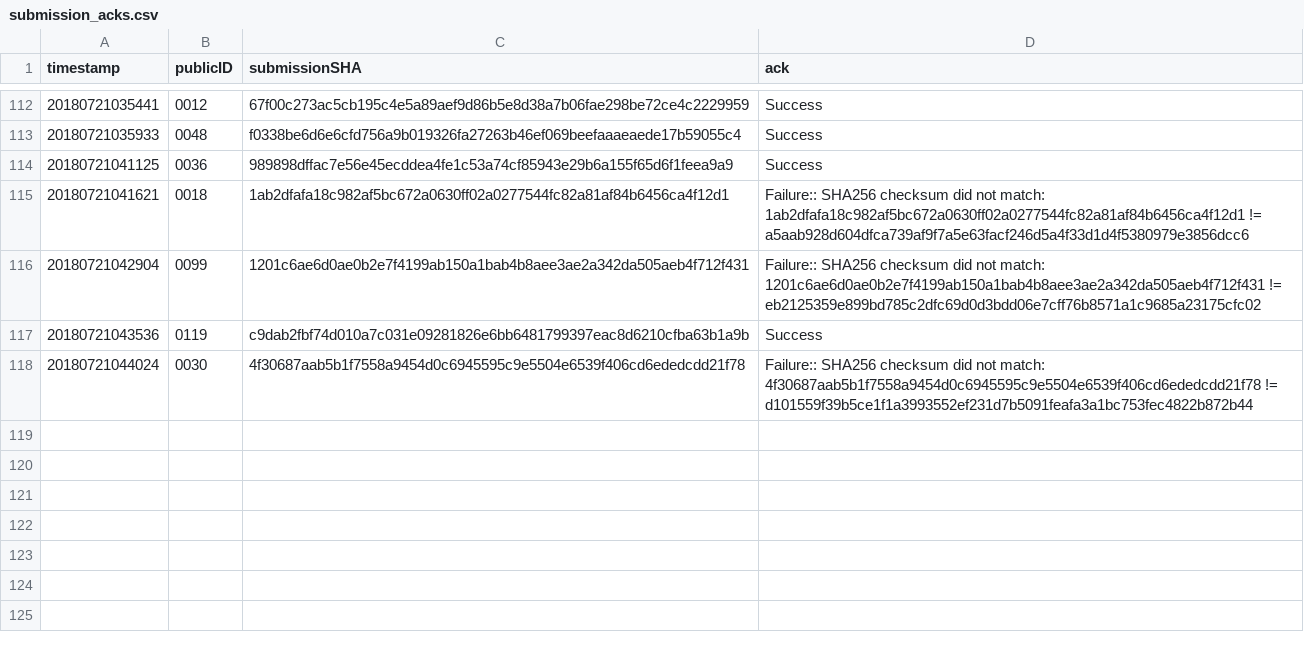
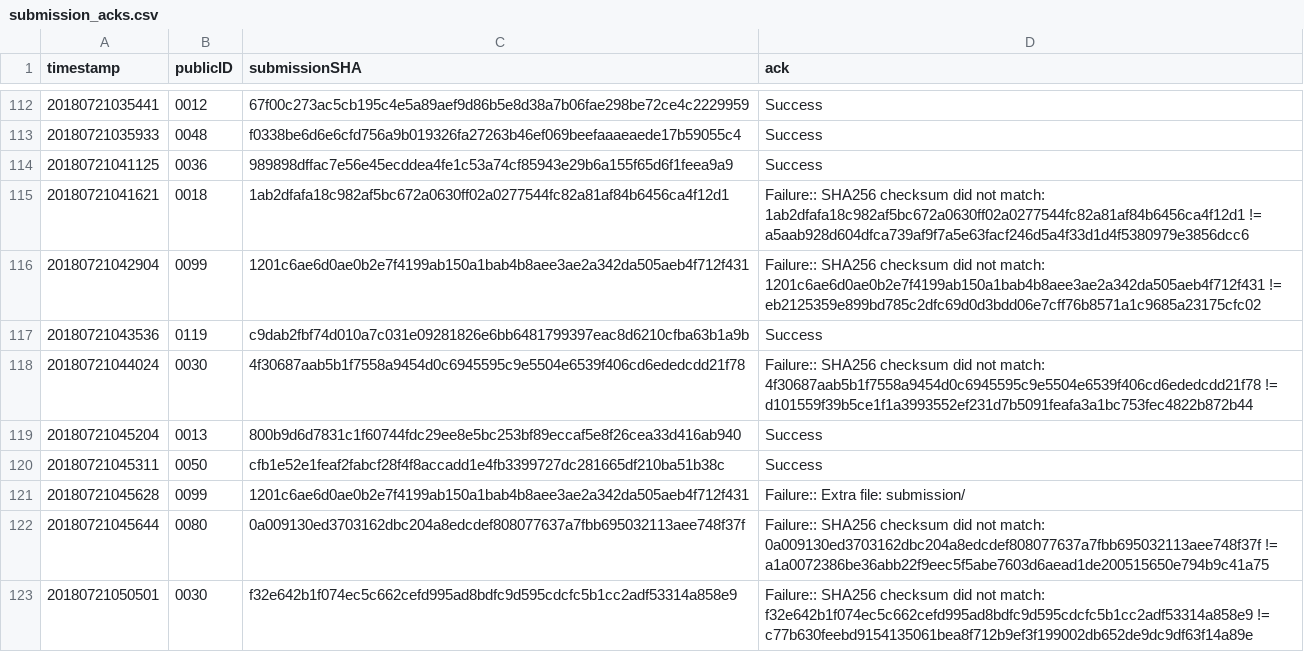
Before and after one commit to icfpcontest2018/icfpcontest2018.github.io, a CSV file: _data/submission_acks.csv, drawn as a sheet; only a part is shown, gaps mark what is left out.

Commit message:
Update submission_acks.

```diff
--- a/_data/submission_acks.csv
+++ b/_data/submission_acks.csv
@@ -118 +118,6 @@ timestamp,publicID,submissionSHA,ack
 20180721044024,0030,4f30687aab5b1f7558a9454d0c6945595c9e5504e6539f406cd6ededcdd21f78,"Failure:: SHA256 checksum did not match: 4f30687aab5b1f7558a9454d0c6945595c9e5504e6539f406cd6ededcdd21f78 != d101559f39b5ce1f1a3993552ef231d7b5091feafa3a1bc753fec4822b872b44"
+20180721045204,0013,800b9d6d7831c1f60744fdc29ee8e5bc253bf89eccaf5e8f26cea33d416ab940,"Success"
+20180721045311,0050,cfb1e52e1feaf2fabcf28f4f8accadd1e4fb3399727dc281665df210ba51b38c,"Success"
+20180721045628,0099,1201c6ae6d0ae0b2e7f4199ab150a1bab4b8aee3ae2a342da505aeb4f712f431,"Failure:: Extra file: submission/"
+20180721045644,0080,0a009130ed3703162dbc204a8edcdef808077637a7fbb695032113aee748f37f,"Failure:: SHA256 checksum did not match: 0a009130ed3703162dbc204a8edcdef808077637a7fbb695032113aee748f37f != a1a0072386be36abb22f9eec5f5abe7603d6aead1de200515650e794b9c41a75"
+20180721050501,0030,f32e642b1f074ec5c662cefd995ad8bdfc9d595cdcfc5b1cc2adf53314a858e9,"Failure:: SHA256 checksum did not match: f32e642b1f074ec5c662cefd995ad8bdfc9d595cdcfc5b1cc2adf53314a858e9 != c77b630feebd9154135061bea8f712b9ef3f199002db652de9dc9df63f14a89e"
```
